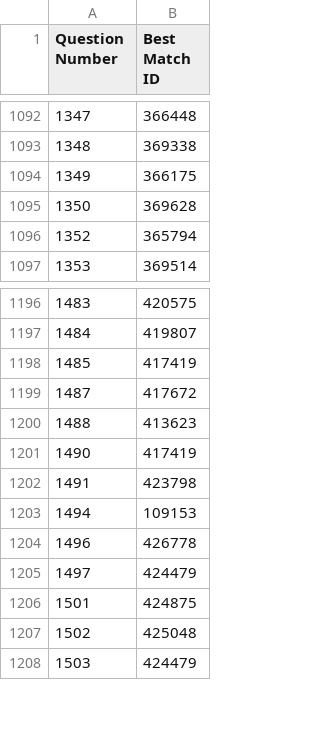
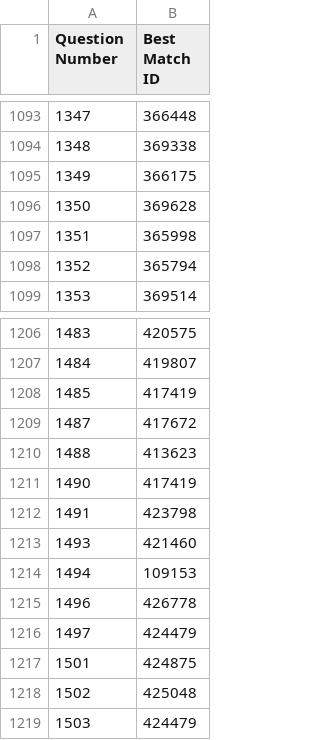
Before and after one commit to DeepSoftwareAnalytics/SimpleDevQA, a CSV file: data/reference/reference_map.csv, drawn as a sheet; only a part is shown, gaps mark what is left out; the diff covers the shown part only.

```diff
--- a/data/reference/reference_map.csv
+++ b/data/reference/reference_map.csv
@@ -1095,2 +1096,3 @@ Question Number,Best Match ID
 1350,369628
+1351,365998
 1352,365794
@@ -1202,2 +1212,3 @@ Question Number,Best Match ID
 1491,423798
+1493,421460
 1494,109153
```
Also changed, not shown: 9 added rows elsewhere in this file, 1 other file.
